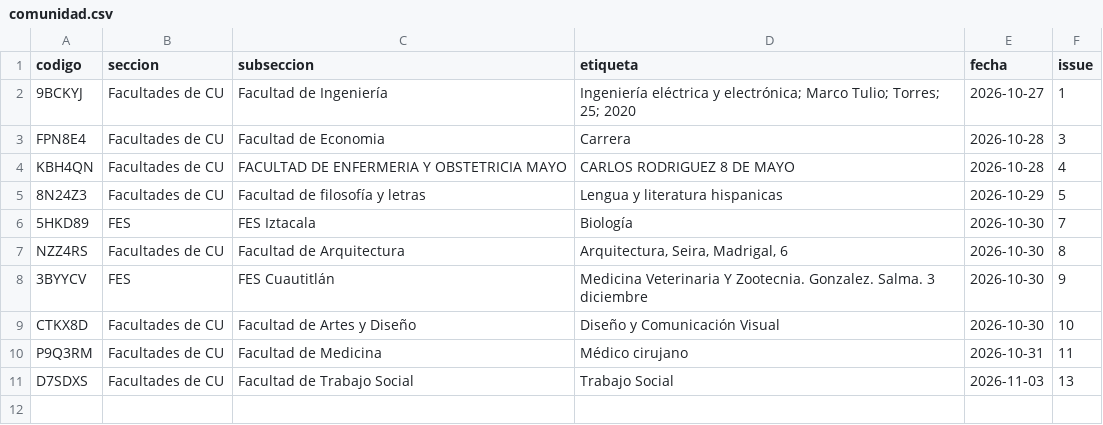
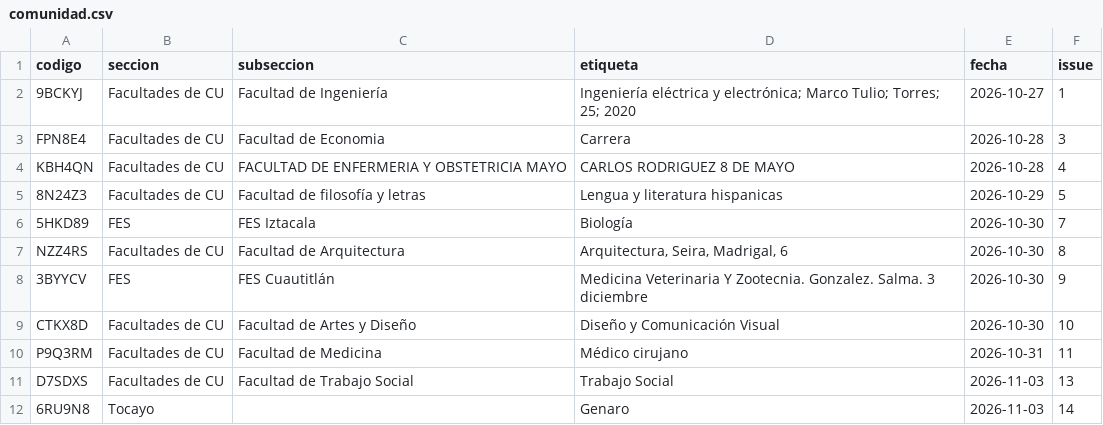
Before and after one commit to jaguarOR/espacio-unam-codigos, a CSV file: datos/comunidad.csv, drawn as a sheet.

```diff
--- a/datos/comunidad.csv
+++ b/datos/comunidad.csv
@@ -11 +11,2 @@ P9Q3RM,Facultades de CU,Facultad de Medicina,Médico cirujano,2026-10-31,11
 D7SDXS,Facultades de CU,Facultad de Trabajo Social,Trabajo Social,2026-11-03,13
+6RU9N8,Tocayo,,Genaro,2026-11-03,14
```
Also changed, not shown: 3 other files.
